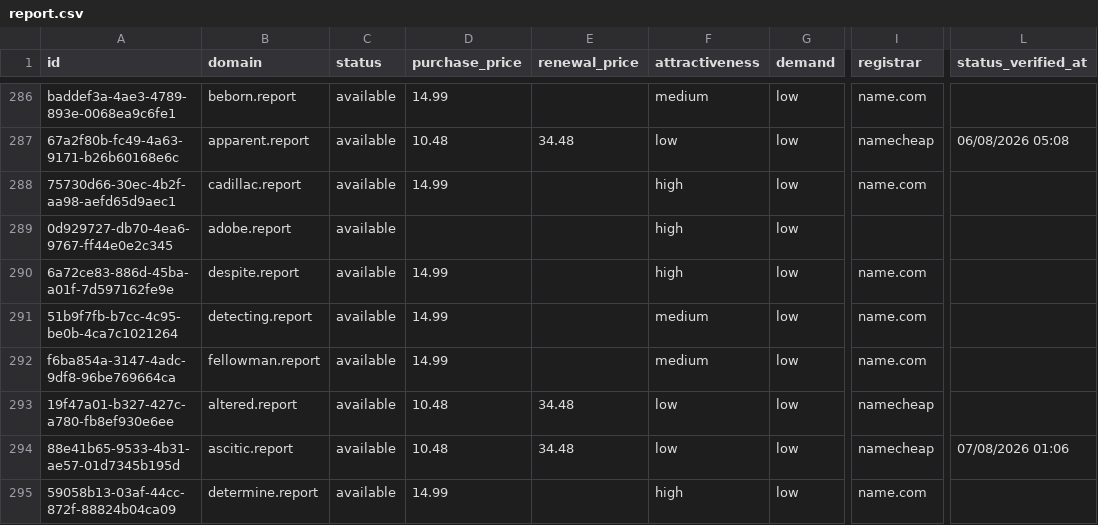
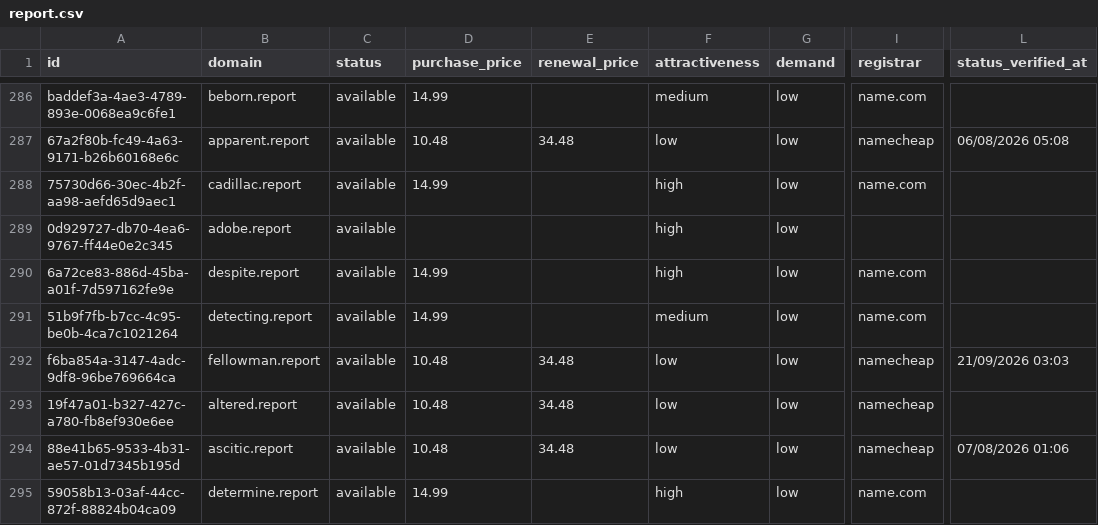
Before and after one commit to UniqueDomains/report-oneword-domains, a CSV file: report.csv, drawn as a sheet; only a part is shown, gaps mark what is left out; the diff names each change by its address in the sheet, - before the commit and + after, or states it on an @@ line.

Commit message:
Domains update

```diff
--- a/report.csv
+++ b/report.csv
-D292 (purchase_price): 14.99
+D292 (purchase_price): 10.48
-E292 (renewal_price): (empty)
+E292 (renewal_price): 34.48
-F292 (attractiveness): medium
+F292 (attractiveness): low
-I292 (registrar): name.com
+I292 (registrar): namecheap
-L292 (status_verified_at): (empty)
+L292 (status_verified_at): 21/09/2026 03:03
```
Also changed, not shown: 4 other files.
